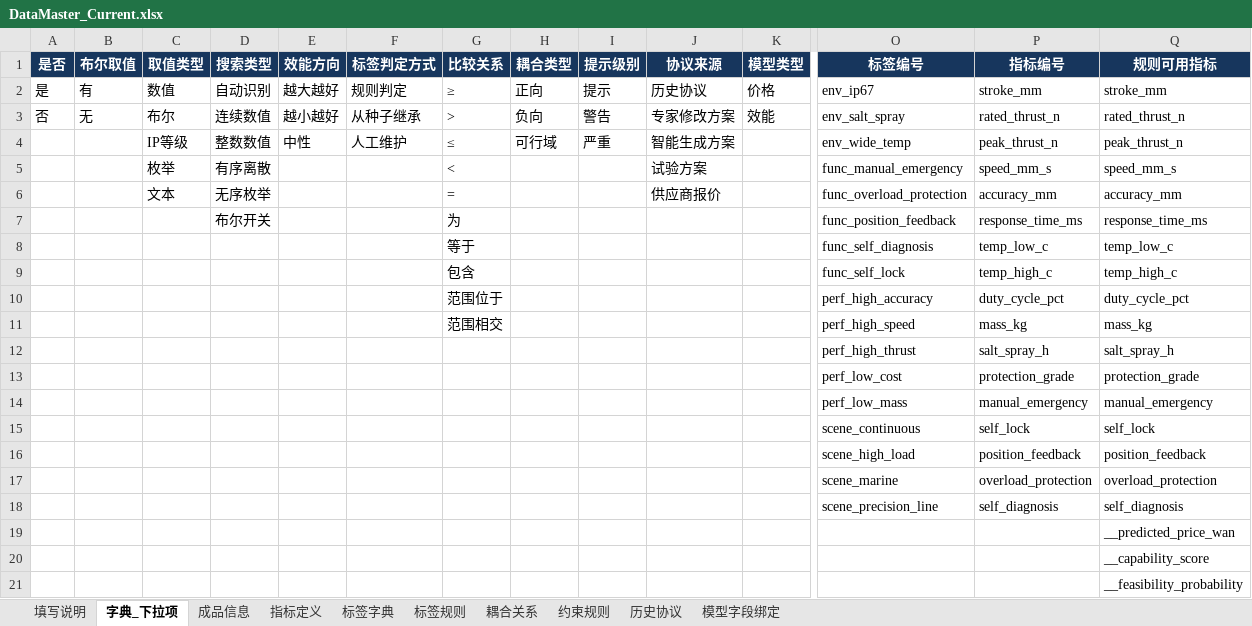
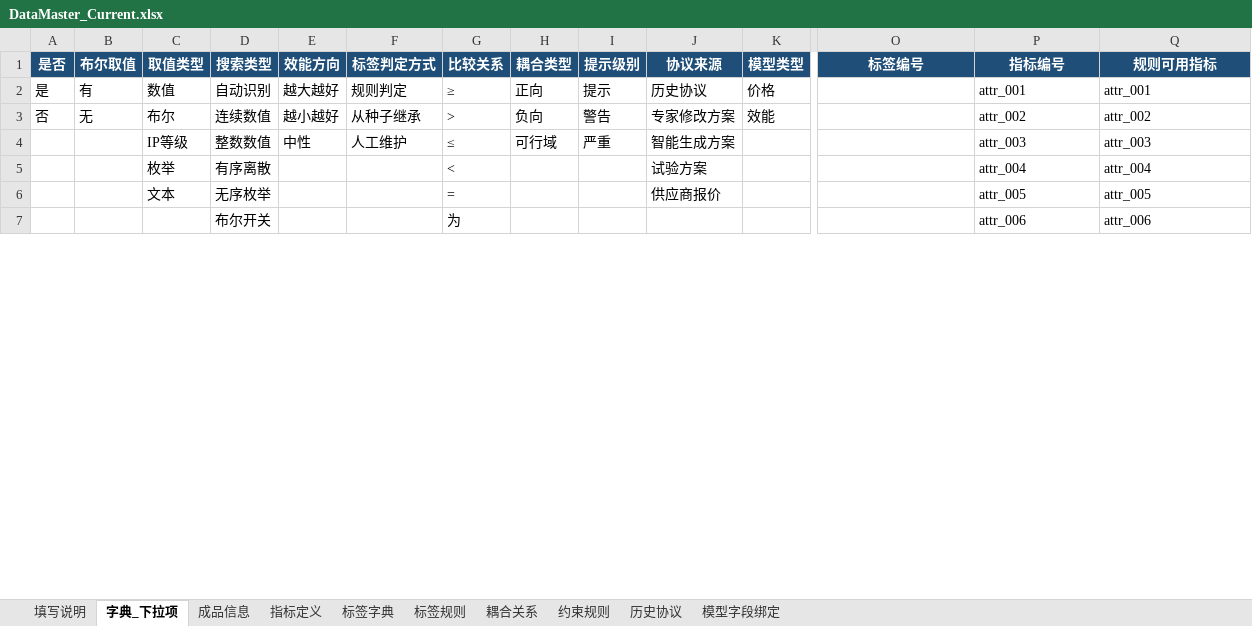
Before and after one commit to RogerRuben/recommend_prototype, an Excel workbook: data_master/DataMaster_Current.xlsx, sheet 字典_下拉项, drawn as a sheet; only a part is shown, gaps mark what is left out; values as stored, in another font and other column widths than the file's, no borders; removed rows and columns are numbered as before the commit, all else as after; rows hold the shown columns only; the diff covers the shown part only; the diff names each change by its address in the sheet, - before the commit and + after, or states it on an @@ line.

Commit message:
Fix price feature-name warning and repair door-lock DataMaster
- Price service now passes column-named frames to the scaler/estimators, silencing 'X does not have valid feature names' and enabling sklearn column-order validation (feature_order == feature_names_in_)
- Admin center can now archive/disable and permanently delete indicator parameters; permanent delete is dependency-checked (tag rules/couplings/constraints and agreement params)
- Remove 15 stale model_bound=1 fields left over from the previous servo/actuator demo, and add business-enum -> model-number mappings for attr_002/003/004 so the door-lock price service receives numeric inputs
- Regenerate DataMaster_Current.xlsx to the AIRCRAFT_DOOR_LOCK_BASIC_DEMO 7-field set (was stale SERVO_CYLINDER_DEMO)

```diff
--- a/data_master/DataMaster_Current.xlsx (sheet 字典_下拉项)
+++ b/data_master/DataMaster_Current.xlsx (sheet 字典_下拉项)
-A1:Q1 fill: #17365D
+A1:Q1 fill: #1F4E78
-O2 (标签编号): env_ip67
+O2 (标签编号): (empty)
-P2 (指标编号): stroke_mm
+P2 (指标编号): attr_001
-Q2 (规则可用指标): stroke_mm
+Q2 (规则可用指标): attr_001
-O3 (标签编号): env_salt_spray
+O3 (标签编号): (empty)
-P3 (指标编号): rated_thrust_n
+P3 (指标编号): attr_002
-Q3 (规则可用指标): rated_thrust_n
+Q3 (规则可用指标): attr_002
-O4 (标签编号): env_wide_temp
+O4 (标签编号): (empty)
-P4 (指标编号): peak_thrust_n
+P4 (指标编号): attr_003
-Q4 (规则可用指标): peak_thrust_n
+Q4 (规则可用指标): attr_003
-O5 (标签编号): func_manual_emergency
+O5 (标签编号): (empty)
-P5 (指标编号): speed_mm_s
+P5 (指标编号): attr_004
-Q5 (规则可用指标): speed_mm_s
+Q5 (规则可用指标): attr_004
-O6 (标签编号): func_overload_protection
+O6 (标签编号): (empty)
-P6 (指标编号): accuracy_mm
+P6 (指标编号): attr_005
-Q6 (规则可用指标): accuracy_mm
+Q6 (规则可用指标): attr_005
-O7 (标签编号): func_position_feedback
+O7 (标签编号): (empty)
-P7 (指标编号): response_time_ms
+P7 (指标编号): attr_006
-Q7 (规则可用指标): response_time_ms
+Q7 (规则可用指标): attr_006
-row 8:  |  |  |  |  |  | 等于 |  |  |  |  | func_self_diagnosis | temp_low_c | temp_low_c
-row 9:  |  |  |  |  |  | 包含 |  |  |  |  | func_self_lock | temp_high_c | temp_high_c
-row 10:  |  |  |  |  |  | 范围位于 |  |  |  |  | perf_high_accuracy | duty_cycle_pct | duty_cycle_pct
-row 11:  |  |  |  |  |  | 范围相交 |  |  |  |  | perf_high_speed | mass_kg | mass_kg
-row 12:  |  |  |  |  |  |  |  |  |  |  | perf_high_thrust | salt_spray_h | salt_spray_h
-row 13:  |  |  |  |  |  |  |  |  |  |  | perf_low_cost | protection_grade | protection_grade
-row 14:  |  |  |  |  |  |  |  |  |  |  | perf_low_mass | manual_emergency | manual_emergency
-row 15:  |  |  |  |  |  |  |  |  |  |  | scene_continuous | self_lock | self_lock
-row 16:  |  |  |  |  |  |  |  |  |  |  | scene_high_load | position_feedback | position_feedback
-row 17:  |  |  |  |  |  |  |  |  |  |  | scene_marine | overload_protection | overload_protection
-row 18:  |  |  |  |  |  |  |  |  |  |  | scene_precision_line | self_diagnosis | self_diagnosis
-row 19:  |  |  |  |  |  |  |  |  |  |  |  |  | __predicted_price_wan
-row 20:  |  |  |  |  |  |  |  |  |  |  |  |  | __capability_score
-row 21:  |  |  |  |  |  |  |  |  |  |  |  |  | __feasibility_probability
```
Also changed, not shown: 4 added rows and cell formats elsewhere in this sheet, sheet 历史协议, sheet 指标定义, sheet 模型字段绑定, sheet 标签规则, sheet 标签字典, sheet 耦合关系, 3 more sheets, 4 other files.
